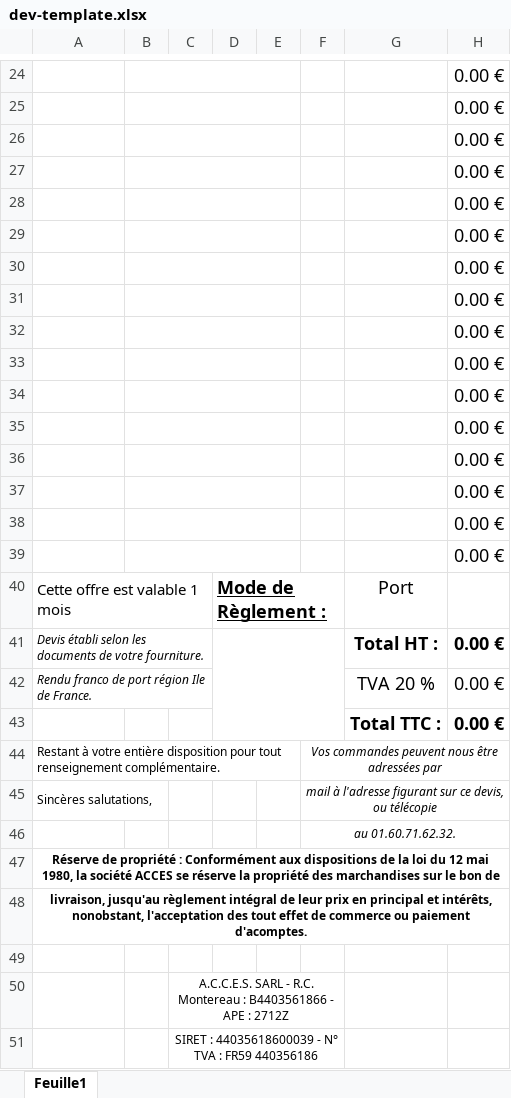
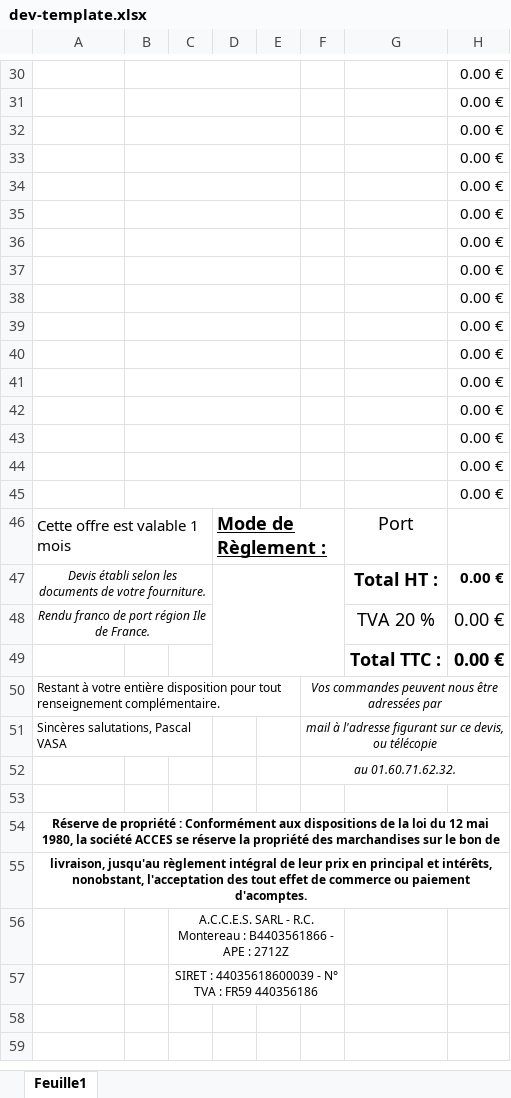
Before and after one commit to juliengrima/factures-devis, an Excel workbook: web/media/templates/dev-template.xlsx, sheet Feuille1, drawn as a sheet; only a part is shown, gaps mark what is left out; values as stored, in another font and other column widths than the file's, no borders; charts and pictures not drawn; removed rows and columns are numbered as before the commit, all else as after; the diff covers the shown part only; the diff names each change by its address in the sheet, - before the commit and + after, or states it on an @@ line.

```diff
--- a/web/media/templates/dev-template.xlsx (sheet Feuille1)
+++ b/web/media/templates/dev-template.xlsx (sheet Feuille1)
@@ H30:H45 text size: smaller @@
-A47:A48 alignment: left
+A47:A48 alignment: center
@@ H47 text size: smaller @@
-A51: Sincères salutations,
+A51: Sincères salutations, Pascal VASA
-A45:B45 merged
+A51:C51 merged
+row 53: (empty)
-row 49: (empty)
```
Also changed, not shown: 6 added rows, 8 edited cells, cell formats and merged cells elsewhere in this sheet, formulas that keep their value, charts or pictures, 4 other files.
